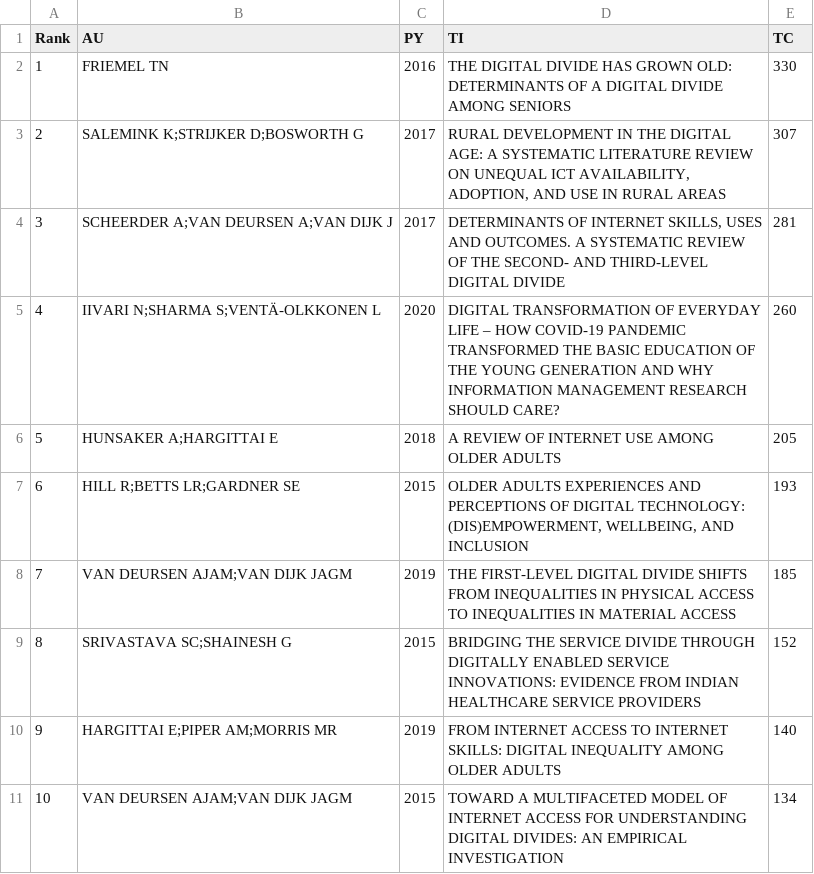
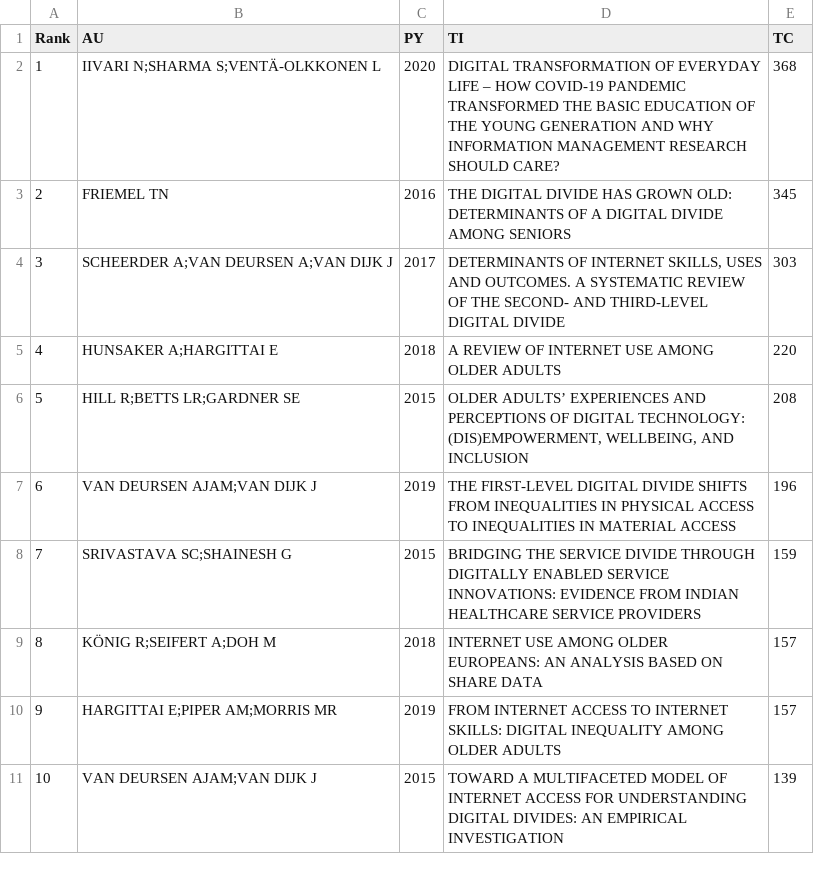
Before and after one commit to luchocastillo84/bibliometrix_dd_europe, a CSV file: Data/Processed/influ_arti_3p.csv, drawn as a sheet.

Commit message:
Network analysis

```diff
--- a/Data/Processed/influ_arti_3p.csv
+++ b/Data/Processed/influ_arti_3p.csv
@@ -1,11 +1,11 @@
 Rank,AU,PY,TI,TC
-1,FRIEMEL TN,2016,THE DIGITAL DIVIDE HAS GROWN OLD: DETERMINANTS OF A DIGITAL DIVIDE AMONG SENIORS,330
-2,SALEMINK K;STRIJKER D;BOSWORTH G,2017,"RURAL DEVELOPMENT IN THE DIGITAL AGE: A SYSTEMATIC LITERATURE REVIEW ON UNEQUAL ICT AVAILABILITY, ADOPTION, AND USE IN RURAL AREAS",307
-3,SCHEERDER A;VAN DEURSEN A;VAN DIJK J,2017,"DETERMINANTS OF INTERNET SKILLS, USES AND OUTCOMES. A SYSTEMATIC REVIEW OF THE SECOND- AND THIRD-LEVEL DIGITAL DIVIDE",281
-4,IIVARI N;SHARMA S;VENTÄ-OLKKONEN L,2020,DIGITAL TRANSFORMATION OF EVERYDAY LIFE – HOW COVID-19 PANDEMIC TRANSFORMED THE BASIC EDUCATION OF THE YOUNG GENERATION AND WHY INFORMATION MANAGEMENT RESEARCH SHOULD CARE?,260
-5,HUNSAKER A;HARGITTAI E,2018,A REVIEW OF INTERNET USE AMONG OLDER ADULTS,205
-6,HILL R;BETTS LR;GARDNER SE,2015,"OLDER ADULTS EXPERIENCES AND PERCEPTIONS OF DIGITAL TECHNOLOGY: (DIS)EMPOWERMENT, WELLBEING, AND INCLUSION",193
-7,VAN DEURSEN AJAM;VAN DIJK JAGM,2019,THE FIRST-LEVEL DIGITAL DIVIDE SHIFTS FROM INEQUALITIES IN PHYSICAL ACCESS TO INEQUALITIES IN MATERIAL ACCESS,185
-8,SRIVASTAVA SC;SHAINESH G,2015,BRIDGING THE SERVICE DIVIDE THROUGH DIGITALLY ENABLED SERVICE INNOVATIONS: EVIDENCE FROM INDIAN HEALTHCARE SERVICE PROVIDERS,152
-9,HARGITTAI E;PIPER AM;MORRIS MR,2019,FROM INTERNET ACCESS TO INTERNET SKILLS: DIGITAL INEQUALITY AMONG OLDER ADULTS,140
-10,VAN DEURSEN AJAM;VAN DIJK JAGM,2015,TOWARD A MULTIFACETED MODEL OF INTERNET ACCESS FOR UNDERSTANDING DIGITAL DIVIDES: AN EMPIRICAL INVESTIGATION,134
+1,IIVARI N;SHARMA S;VENTÄ-OLKKONEN L,2020,DIGITAL TRANSFORMATION OF EVERYDAY LIFE – HOW COVID-19 PANDEMIC TRANSFORMED THE BASIC EDUCATION OF THE YOUNG GENERATION AND WHY INFORMATION MANAGEMENT RESEARCH SHOULD CARE?,368
+2,FRIEMEL TN,2016,THE DIGITAL DIVIDE HAS GROWN OLD: DETERMINANTS OF A DIGITAL DIVIDE AMONG SENIORS,345
+3,SCHEERDER A;VAN DEURSEN A;VAN DIJK J,2017,"DETERMINANTS OF INTERNET SKILLS, USES AND OUTCOMES. A SYSTEMATIC REVIEW OF THE SECOND- AND THIRD-LEVEL DIGITAL DIVIDE",303
+4,HUNSAKER A;HARGITTAI E,2018,A REVIEW OF INTERNET USE AMONG OLDER ADULTS,220
+5,HILL R;BETTS LR;GARDNER SE,2015,"OLDER ADULTS’ EXPERIENCES AND PERCEPTIONS OF DIGITAL TECHNOLOGY: (DIS)EMPOWERMENT, WELLBEING, AND INCLUSION",208
+6,VAN DEURSEN AJAM;VAN DIJK J,2019,THE FIRST-LEVEL DIGITAL DIVIDE SHIFTS FROM INEQUALITIES IN PHYSICAL ACCESS TO INEQUALITIES IN MATERIAL ACCESS,196
+7,SRIVASTAVA SC;SHAINESH G,2015,BRIDGING THE SERVICE DIVIDE THROUGH DIGITALLY ENABLED SERVICE INNOVATIONS: EVIDENCE FROM INDIAN HEALTHCARE SERVICE PROVIDERS,159
+8,KÖNIG R;SEIFERT A;DOH M,2018,INTERNET USE AMONG OLDER EUROPEANS: AN ANALYSIS BASED ON SHARE DATA,157
+9,HARGITTAI E;PIPER AM;MORRIS MR,2019,FROM INTERNET ACCESS TO INTERNET SKILLS: DIGITAL INEQUALITY AMONG OLDER ADULTS,157
+10,VAN DEURSEN AJAM;VAN DIJK J,2015,TOWARD A MULTIFACETED MODEL OF INTERNET ACCESS FOR UNDERSTANDING DIGITAL DIVIDES: AN EMPIRICAL INVESTIGATION,139
```
Also changed, not shown: Data/Processed/desc_analysis.csv, Data/Processed/influ_arti_1p.csv, 32 other files.
